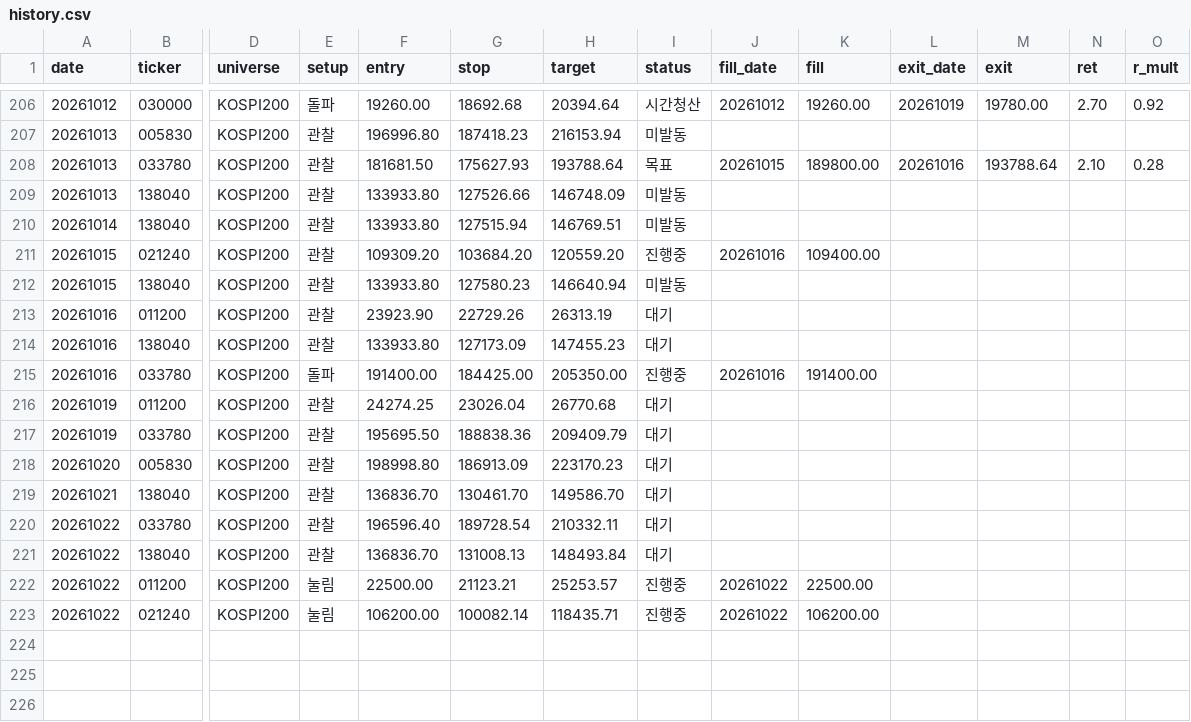
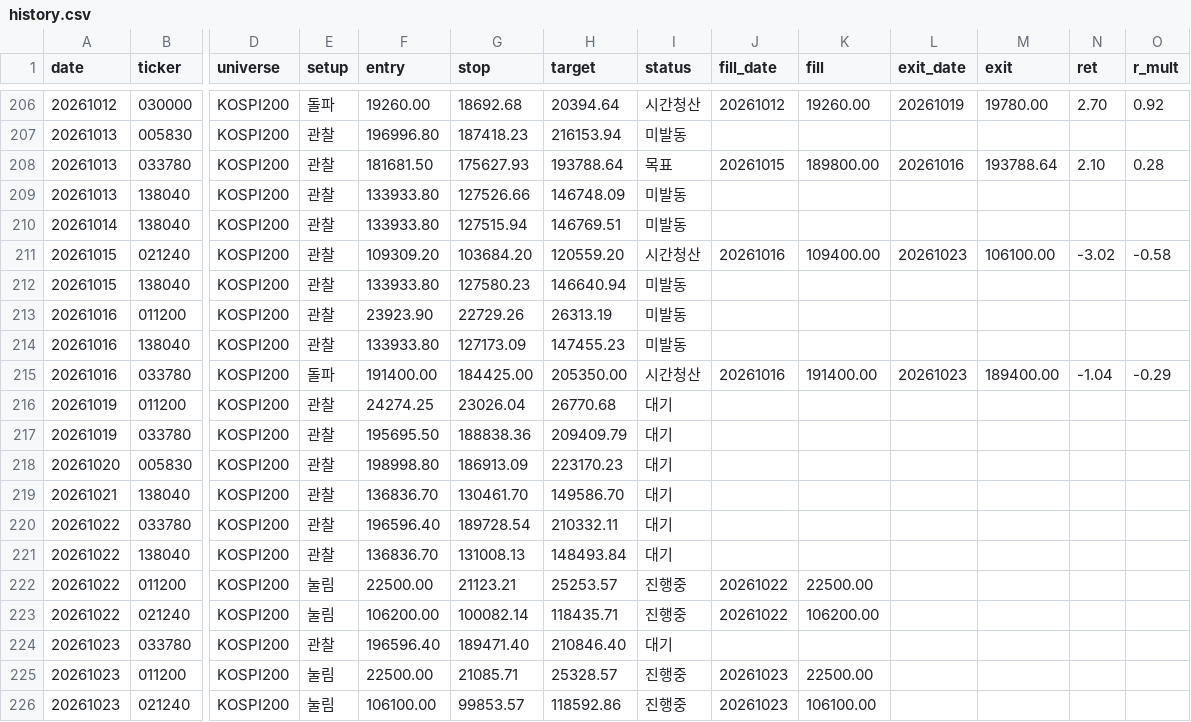
Before and after one commit to khj78889-rgb/daily-market-brief, a CSV file: swing/history.csv, drawn as a sheet; only a part is shown, gaps mark what is left out; rows hold the shown columns only; the diff names each change by its address in the sheet, - before the commit and + after, or states it on an @@ line.

```diff
--- a/swing/history.csv
+++ b/swing/history.csv
-I211 (status): 진행중
+I211 (status): 시간청산
-L211 (exit_date): (empty)
+L211 (exit_date): 20261023
-M211 (exit): (empty)
+M211 (exit): 106100.00
-N211 (ret): (empty)
+N211 (ret): -3.02
-O211 (r_mult): (empty)
+O211 (r_mult): -0.58
-I213:I214 (status): 대기
+I213:I214 (status): 미발동
-I215 (status): 진행중
+I215 (status): 시간청산
-L215 (exit_date): (empty)
+L215 (exit_date): 20261023
-M215 (exit): (empty)
+M215 (exit): 189400.00
-N215 (ret): (empty)
+N215 (ret): -1.04
-O215 (r_mult): (empty)
+O215 (r_mult): -0.29
+row 224: 20261023 | 033780 | KOSPI200 | 관찰 | 196596.40 | 189471.40 | 210846.40 | 대기
+row 225: 20261023 | 011200 | KOSPI200 | 눌림 | 22500.00 | 21085.71 | 25328.57 | 진행중 | 20261023 | 22500.00
+row 226: 20261023 | 021240 | KOSPI200 | 눌림 | 106100.00 | 99853.57 | 118592.86 | 진행중 | 20261023 | 106100.00
```
Also changed, not shown: 3 other files.
